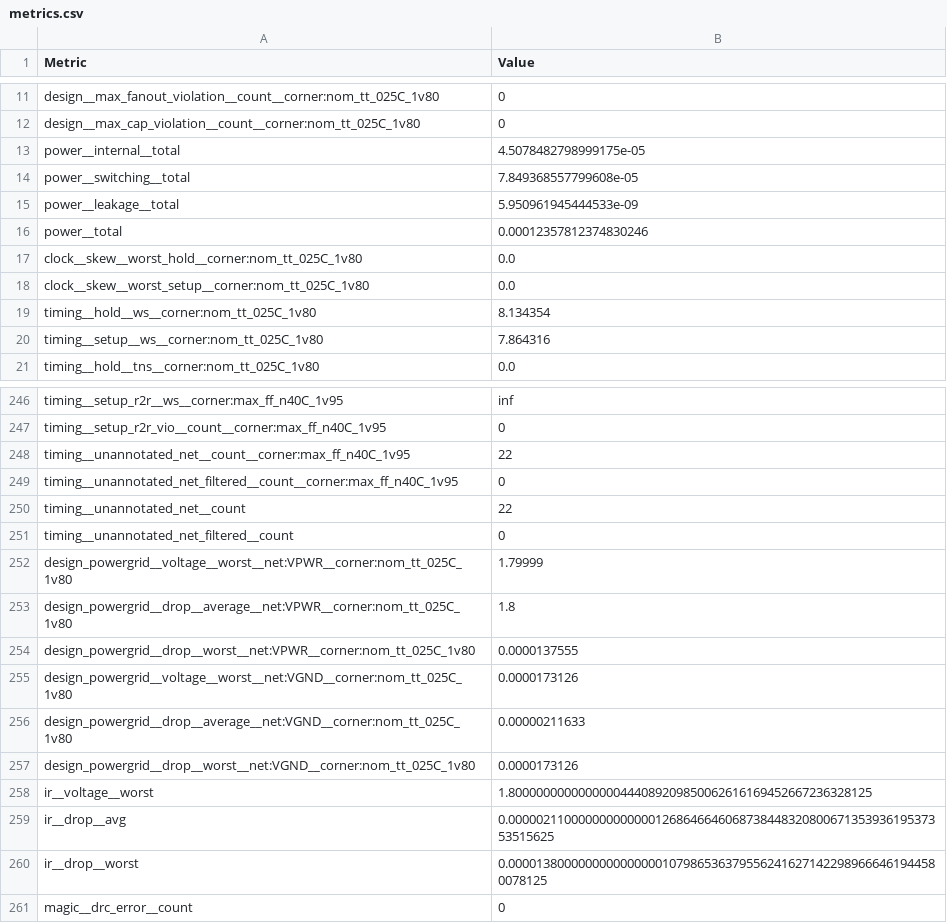
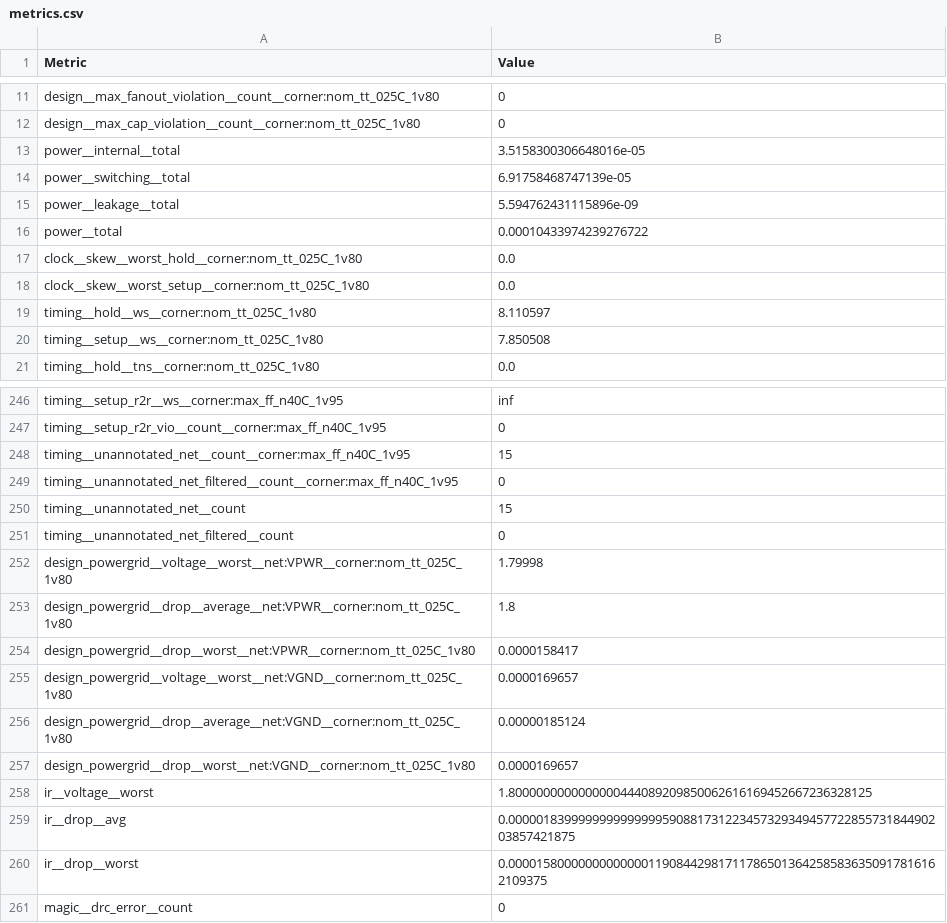
Before and after one commit to TinyTapeout/tinytapeout-08, a CSV file: projects/tt_um_rebeccargb_universal_decoder/stats/metrics.csv, drawn as a sheet; only a part is shown, gaps mark what is left out; the diff covers the shown part only.

```diff
--- a/projects/tt_um_rebeccargb_universal_decoder/stats/metrics.csv
+++ b/projects/tt_um_rebeccargb_universal_decoder/stats/metrics.csv
@@ -12,10 +12,10 @@ design__max_fanout_violation__count__corner:nom_tt_025C_1v80,0
 design__max_cap_violation__count__corner:nom_tt_025C_1v80,0
-power__internal__total,4.5078482798999175e-05
-power__switching__total,7.849368557799608e-05
-power__leakage__total,5.950961945444533e-09
-power__total,0.00012357812374830246
+power__internal__total,3.5158300306648016e-05
+power__switching__total,6.91758468747139e-05
+power__leakage__total,5.594762431115896e-09
+power__total,0.00010433974239276722
 clock__skew__worst_hold__corner:nom_tt_025C_1v80,0.0
 clock__skew__worst_setup__corner:nom_tt_025C_1v80,0.0
-timing__hold__ws__corner:nom_tt_025C_1v80,8.134354
-timing__setup__ws__corner:nom_tt_025C_1v80,7.864316
+timing__hold__ws__corner:nom_tt_025C_1v80,8.110597
+timing__setup__ws__corner:nom_tt_025C_1v80,7.850508
 timing__hold__tns__corner:nom_tt_025C_1v80,0.0
@@ -247,15 +247,15 @@ timing__setup_r2r__ws__corner:max_ff_n40C_1v95,inf
 timing__setup_r2r_vio__count__corner:max_ff_n40C_1v95,0
-timing__unannotated_net__count__corner:max_ff_n40C_1v95,22
+timing__unannotated_net__count__corner:max_ff_n40C_1v95,15
 timing__unannotated_net_filtered__count__corner:max_ff_n40C_1v95,0
-timing__unannotated_net__count,22
+timing__unannotated_net__count,15
 timing__unannotated_net_filtered__count,0
-design_powergrid__voltage__worst__net:VPWR__corner:nom_tt_025C_1v80,1.79999
+design_powergrid__voltage__worst__net:VPWR__corner:nom_tt_025C_1v80,1.79998
 design_powergrid__drop__average__net:VPWR__corner:nom_tt_025C_1v80,1.8
-design_powergrid__drop__worst__net:VPWR__corner:nom_tt_025C_1v80,0.0000137555
-design_powergrid__voltage__worst__net:VGND__corner:nom_tt_025C_1v80,0.0000173126
-design_powergrid__drop__average__net:VGND__corner:nom_tt_025C_1v80,0.00000211633
-design_powergrid__drop__worst__net:VGND__corner:nom_tt_025C_1v80,0.0000173126
+design_powergrid__drop__worst__net:VPWR__corner:nom_tt_025C_1v80,0.0000158417
+design_powergrid__voltage__worst__net:VGND__corner:nom_tt_025C_1v80,0.0000169657
+design_powergrid__drop__average__net:VGND__corner:nom_tt_025C_1v80,0.00000185124
+design_powergrid__drop__worst__net:VGND__corner:nom_tt_025C_1v80,0.0000169657
 ir__voltage__worst,1.8000000000000000444089209850062616169452667236328125
-ir__drop__avg,0.000002110000000000000126864664606873844832080067135393619537353515625
-ir__drop__worst,0.00001380000000000000001079865363795562416271422989666461944580078125
+ir__drop__avg,0.000001839999999999999959088173122345732934945772285573184490203857421875
+ir__drop__worst,0.00001580000000000000119084429817117865013642585836350917816162109375
 magic__drc_error__count,0
```
Also changed, not shown: 55 edited cells elsewhere in this file, 5 other files.
